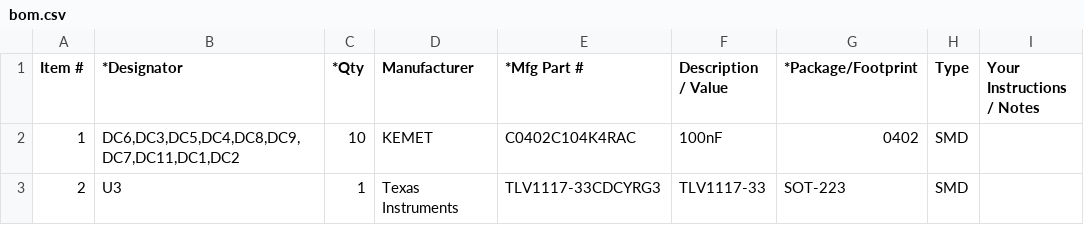
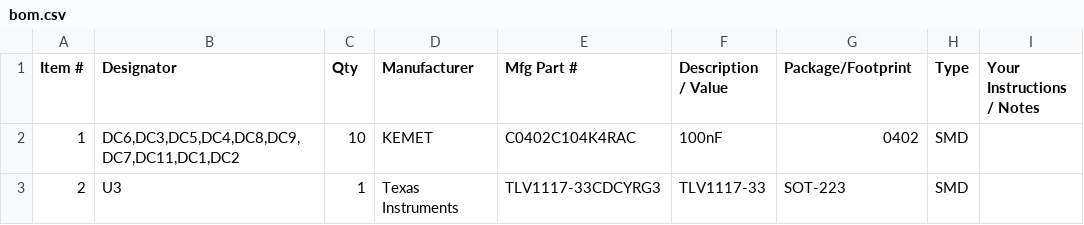
Before and after one commit to Essenceia/stm32h750-dev-board, a CSV file: bom.csv, drawn as a sheet; only a part is shown; the diff names each change by its address in the sheet, - before the commit and + after, or states it on an @@ line.

Commit message:
BOM: Clean bom, line skip causing missalignement fixed

```diff
--- a/bom.csv
+++ b/bom.csv
-B1: *Designator
+B1: Designator
-C1: *Qty
+C1: Qty
-E1: *Mfg Part #
+E1: Mfg Part #
-G1: *Package/Footprint
+G1: Package/Footprint
```
